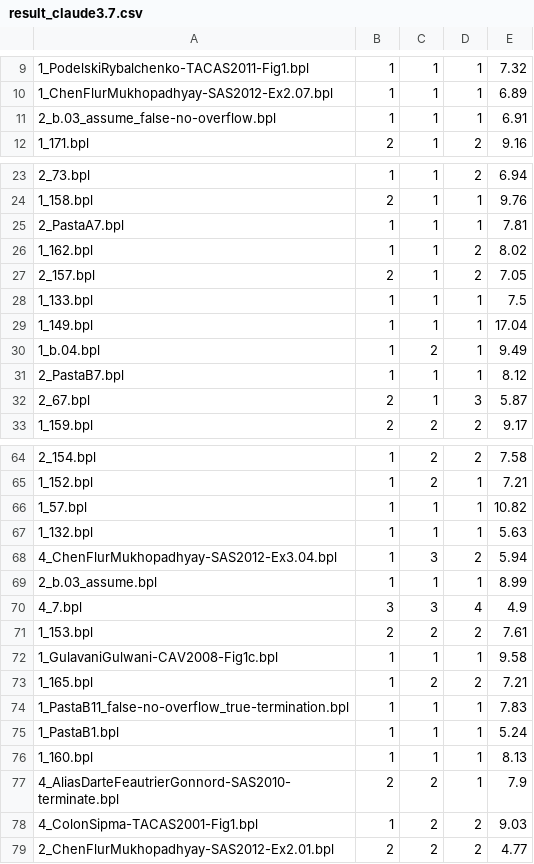
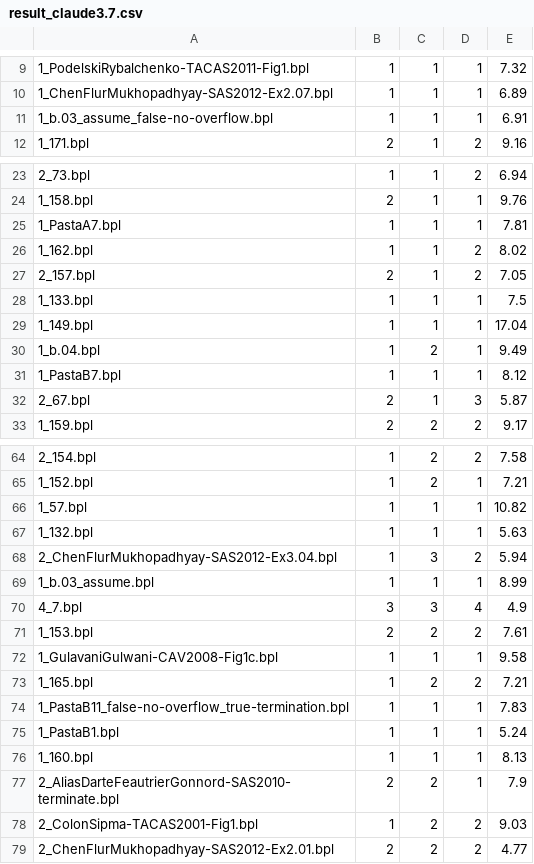
Before and after one commit to MikhayEeer/TerminationDatabase, a CSV file: LLM_Phase_Exp/LLM_Phase_Results/Multi/result_claude3.7.csv, drawn as a sheet; only a part is shown, gaps mark what is left out.

```diff
--- a/LLM_Phase_Exp/LLM_Phase_Results/Multi/result_claude3.7.csv
+++ b/LLM_Phase_Exp/LLM_Phase_Results/Multi/result_claude3.7.csv
@@ -10,3 +10,3 @@
 1_ChenFlurMukhopadhyay-SAS2012-Ex2.07.bpl,1,1,1,6.89
-2_b.03_assume_false-no-overflow.bpl,1,1,1,6.91
+1_b.03_assume_false-no-overflow.bpl,1,1,1,6.91
 1_171.bpl,2,1,2,9.16
@@ -24,3 +24,3 @@
 1_158.bpl,2,1,1,9.76
-2_PastaA7.bpl,1,1,1,7.81
+1_PastaA7.bpl,1,1,1,7.81
 1_162.bpl,1,1,2,8.02
@@ -30,3 +30,3 @@
 1_b.04.bpl,1,2,1,9.49
-2_PastaB7.bpl,1,1,1,8.12
+1_PastaB7.bpl,1,1,1,8.12
 2_67.bpl,2,1,3,5.87
@@ -67,4 +67,4 @@
 1_132.bpl,1,1,1,5.63
-4_ChenFlurMukhopadhyay-SAS2012-Ex3.04.bpl,1,3,2,5.94
-2_b.03_assume.bpl,1,1,1,8.99
+2_ChenFlurMukhopadhyay-SAS2012-Ex3.04.bpl,1,3,2,5.94
+1_b.03_assume.bpl,1,1,1,8.99
 4_7.bpl,3,3,4,4.9
@@ -76,4 +76,4 @@
 1_160.bpl,1,1,1,8.13
-4_AliasDarteFeautrierGonnord-SAS2010-terminate.bpl,2,2,1,7.9
-4_ColonSipma-TACAS2001-Fig1.bpl,1,2,2,9.03
+2_AliasDarteFeautrierGonnord-SAS2010-terminate.bpl,2,2,1,7.9
+2_ColonSipma-TACAS2001-Fig1.bpl,1,2,2,9.03
 2_ChenFlurMukhopadhyay-SAS2012-Ex2.01.bpl,2,2,2,4.77
```
Also changed, not shown: LLM_Phase_Exp/LLM_Phase_Results/Multi/result_gpt4o.csv, LLM_Phase_Exp/LLM_Phase_Results/Multi/result_o4mini.csv, 21 other files.
